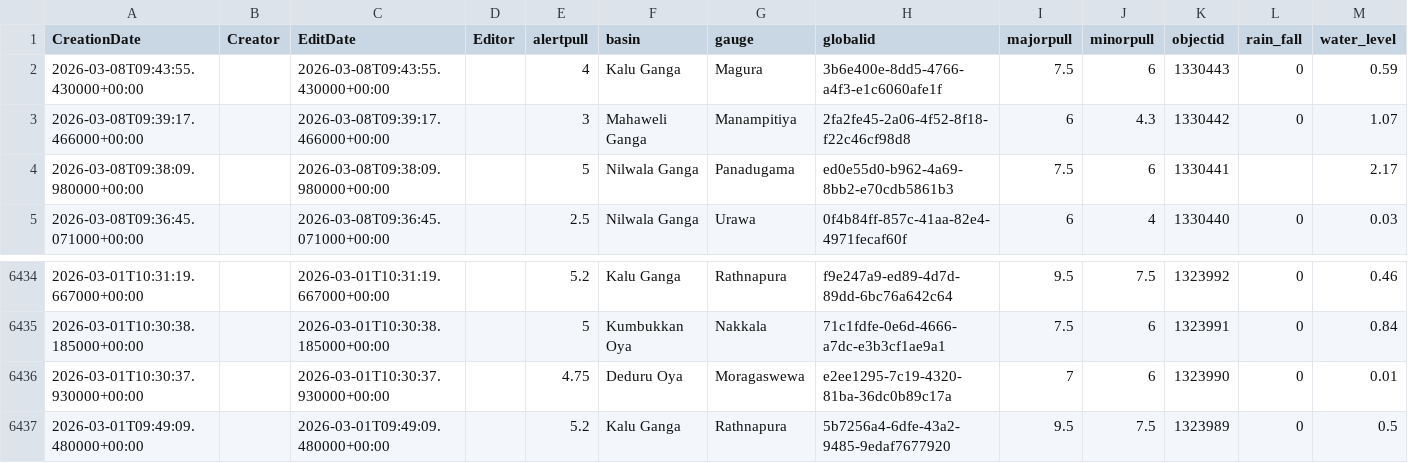
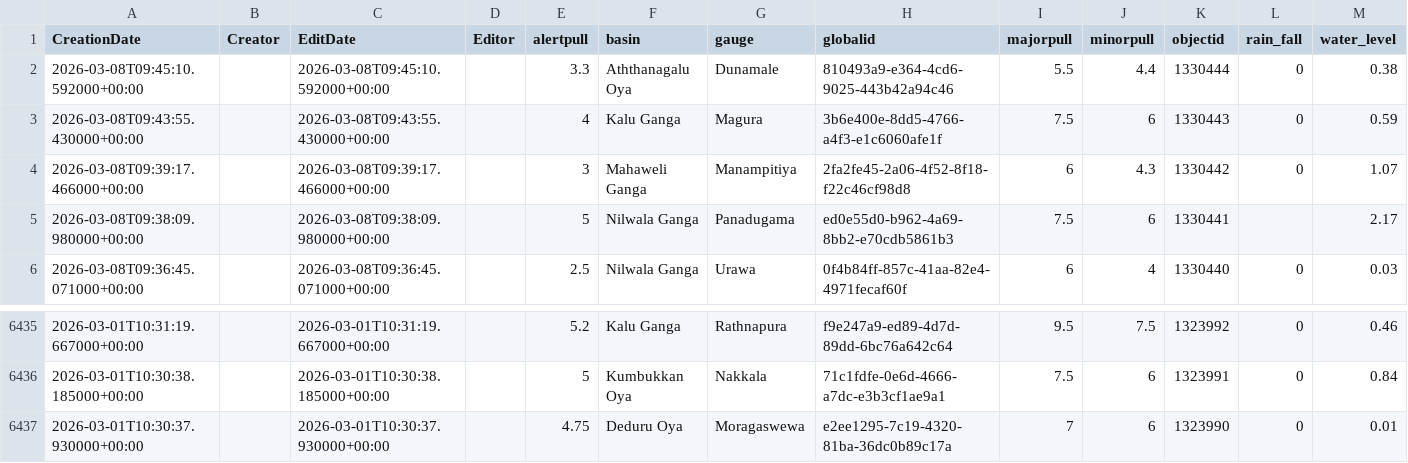
Before and after one commit to enigmazero-net/rise-lk-flood-data, a CSV file: data/gauges_2_view.csv, drawn as a sheet; only a part is shown, gaps mark what is left out.

```diff
--- a/data/gauges_2_view.csv
+++ b/data/gauges_2_view.csv
@@ -1,2 +1,3 @@
 CreationDate,Creator,EditDate,Editor,alertpull,basin,gauge,globalid,majorpull,minorpull,objectid,rain_fall,water_level
+2026-03-08T09:45:10.592000+00:00,,2026-03-08T09:45:10.592000+00:00,,3.3,Aththanagalu Oya,Dunamale,810493a9-e364-4cd6-9025-443b42a94c46,5.5,4.4,1330444,0,0.38
 2026-03-08T09:43:55.430000+00:00,,2026-03-08T09:43:55.430000+00:00,,4,Kalu Ganga,Magura,3b6e400e-8dd5-4766-a4f3-e1c6060afe1f,7.5,6,1330443,0,0.59
@@ -6436,2 +6437 @@ CreationDate,Creator,EditDate,Editor,alertpull,basin,gauge,globalid,majorpull,mi
 2026-03-01T10:30:37.930000+00:00,,2026-03-01T10:30:37.930000+00:00,,4.75,Deduru Oya,Moragaswewa,e2ee1295-7c19-4320-81ba-36dc0b89c17a,7,6,1323990,0,0.01
-2026-03-01T09:49:09.480000+00:00,,2026-03-01T09:49:09.480000+00:00,,5.2,Kalu Ganga,Rathnapura,5b7256a4-6dfe-43a2-9485-9edaf7677920,9.5,7.5,1323989,0,0.5
```
Also changed, not shown: 1 other file.
